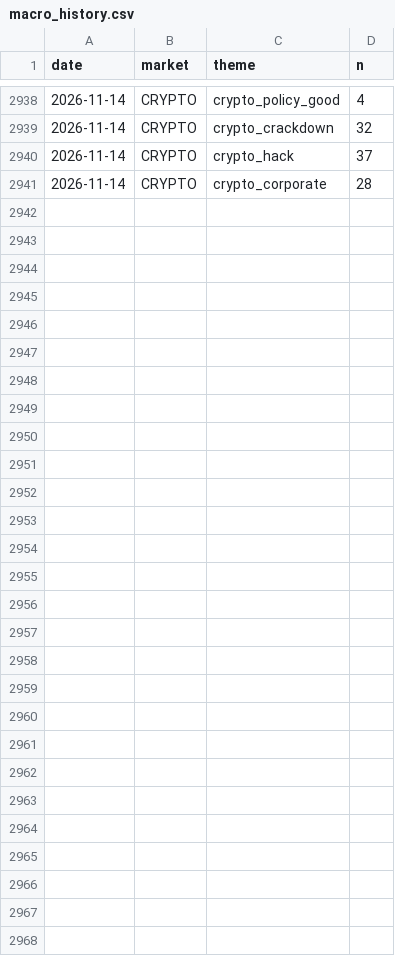
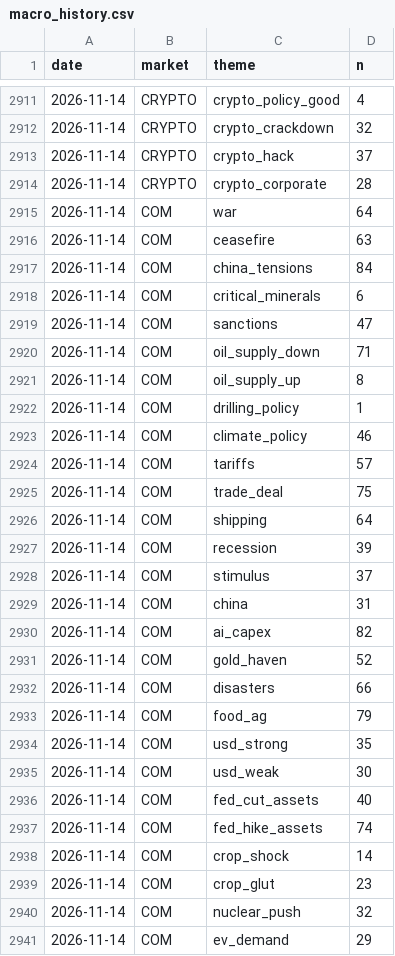
Before and after one commit to clyphor/stock-screener, a CSV file: results/macro_history.csv, drawn as a sheet; only a part is shown, gaps mark what is left out; the diff covers the shown part only.

```diff
--- a/results/macro_history.csv
+++ b/results/macro_history.csv
@@ -2941 +2914,28 @@ date,market,theme,n
 2026-11-14,CRYPTO,crypto_corporate,28
+2026-11-14,COM,war,64
+2026-11-14,COM,ceasefire,63
+2026-11-14,COM,china_tensions,84
+2026-11-14,COM,critical_minerals,6
+2026-11-14,COM,sanctions,47
+2026-11-14,COM,oil_supply_down,71
+2026-11-14,COM,oil_supply_up,8
+2026-11-14,COM,drilling_policy,1
+2026-11-14,COM,climate_policy,46
+2026-11-14,COM,tariffs,57
+2026-11-14,COM,trade_deal,75
+2026-11-14,COM,shipping,64
+2026-11-14,COM,recession,39
+2026-11-14,COM,stimulus,37
+2026-11-14,COM,china,31
+2026-11-14,COM,ai_capex,82
+2026-11-14,COM,gold_haven,52
+2026-11-14,COM,disasters,66
+2026-11-14,COM,food_ag,79
+2026-11-14,COM,usd_strong,35
+2026-11-14,COM,usd_weak,30
+2026-11-14,COM,fed_cut_assets,40
+2026-11-14,COM,fed_hike_assets,74
+2026-11-14,COM,crop_shock,14
+2026-11-14,COM,crop_glut,23
+2026-11-14,COM,nuclear_push,32
+2026-11-14,COM,ev_demand,29
```
Also changed, not shown: 23 removed rows elsewhere in this file, results/history/2026-11-14.csv, results/label_state.csv, 4 other files.
